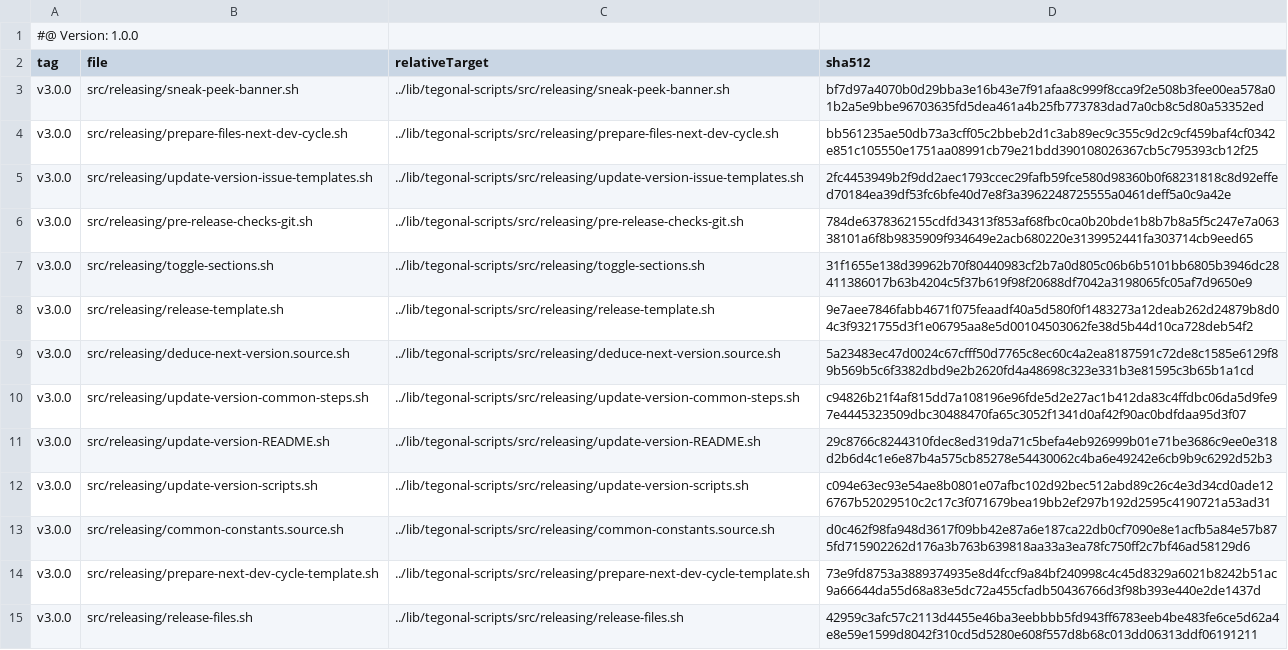
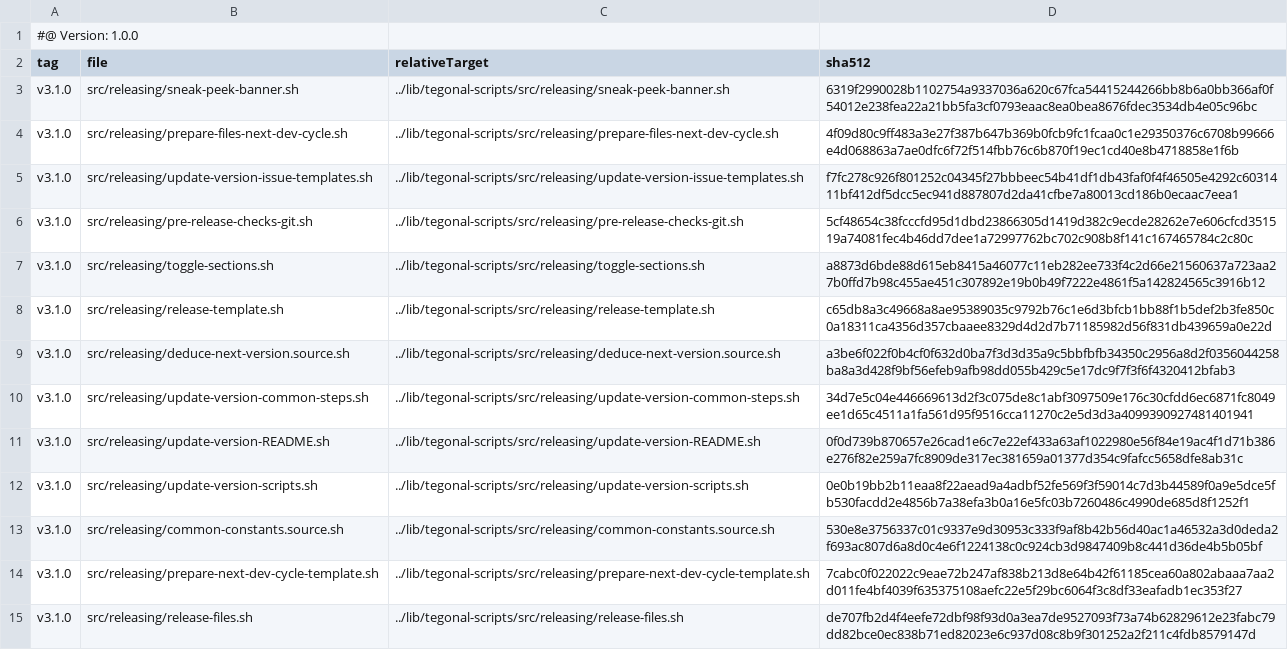
Before and after one commit to tegonal/oss-template, a TSV file: .gt/remotes/tegonal-scripts/pulled.tsv, drawn as a sheet; only a part is shown; the diff covers the shown part only; the diff names each change by its address in the sheet, - before the commit and + after, or states it on an @@ line.

Commit message:
update files pulled via gt

```diff
--- a/.gt/remotes/tegonal-scripts/pulled.tsv
+++ b/.gt/remotes/tegonal-scripts/pulled.tsv
-A3:A15 (tag): v3.0.0
+A3:A15 (tag): v3.1.0
-D3 (sha512): bf7d97a4070b0d29bba3e16b43e7f91afaa8c999f8cca9f2e508b3fee00ea578a01b2a5e9bbe96703635fd5dea461a4b25fb773783dad7a0cb8c5d80a53352ed
+D3 (sha512): 6319f2990028b1102754a9337036a620c67fca54415244266bb8b6a0bb366af0f54012e238fea22a21bb5fa3cf0793eaac8ea0bea8676fdec3534db4e05c96bc
-D4 (sha512): bb561235ae50db73a3cff05c2bbeb2d1c3ab89ec9c355c9d2c9cf459baf4cf0342e851c105550e1751aa08991cb79e21bdd390108026367cb5c795393cb12f25
+D4 (sha512): 4f09d80c9ff483a3e27f387b647b369b0fcb9fc1fcaa0c1e29350376c6708b99666e4d068863a7ae0dfc6f72f514fbb76c6b870f19ec1cd40e8b4718858e1f6b
-D5 (sha512): 2fc4453949b2f9dd2aec1793ccec29fafb59fce580d98360b0f68231818c8d92effed70184ea39df53fc6bfe40d7e8f3a3962248725555a0461deff5a0c9a42e
+D5 (sha512): f7fc278c926f801252c04345f27bbbeec54b41df1db43faf0f4f46505e4292c6031411bf412df5dcc5ec941d887807d2da41cfbe7a80013cd186b0ecaac7eea1
-D6 (sha512): 784de6378362155cdfd34313f853af68fbc0ca0b20bde1b8b7b8a5f5c247e7a06338101a6f8b9835909f934649e2acb680220e3139952441fa303714cb9eed65
+D6 (sha512): 5cf48654c38fcccfd95d1dbd23866305d1419d382c9ecde28262e7e606cfcd351519a74081fec4b46dd7dee1a72997762bc702c908b8f141c167465784c2c80c
-D7 (sha512): 31f1655e138d39962b70f80440983cf2b7a0d805c06b6b5101bb6805b3946dc28411386017b63b4204c5f37b619f98f20688df7042a3198065fc05af7d9650e9
+D7 (sha512): a8873d6bde88d615eb8415a46077c11eb282ee733f4c2d66e21560637a723aa27b0ffd7b98c455ae451c307892e19b0b49f7222e4861f5a142824565c3916b12
-D8 (sha512): 9e7aee7846fabb4671f075feaadf40a5d580f0f1483273a12deab262d24879b8d04c3f9321755d3f1e06795aa8e5d00104503062fe38d5b44d10ca728deb54f2
+D8 (sha512): c65db8a3c49668a8ae95389035c9792b76c1e6d3bfcb1bb88f1b5def2b3fe850c0a18311ca4356d357cbaaee8329d4d2d7b71185982d56f831db439659a0e22d
-D9 (sha512): 5a23483ec47d0024c67cfff50d7765c8ec60c4a2ea8187591c72de8c1585e6129f89b569b5c6f3382dbd9e2b2620fd4a48698c323e331b3e81595c3b65b1a1cd
+D9 (sha512): a3be6f022f0b4cf0f632d0ba7f3d3d35a9c5bbfbfb34350c2956a8d2f0356044258ba8a3d428f9bf56efeb9afb98dd055b429c5e17dc9f7f3f6f4320412bfab3
-D10 (sha512): c94826b21f4af815dd7a108196e96fde5d2e27ac1b412da83c4ffdbc06da5d9fe97e4445323509dbc30488470fa65c3052f1341d0af42f90ac0bdfdaa95d3f07
+D10 (sha512): 34d7e5c04e446669613d2f3c075de8c1abf3097509e176c30cfdd6ec6871fc8049ee1d65c4511a1fa561d95f9516cca11270c2e5d3d3a4099390927481401941
-D11 (sha512): 29c8766c8244310fdec8ed319da71c5befa4eb926999b01e71be3686c9ee0e318d2b6d4c1e6e87b4a575cb85278e54430062c4ba6e49242e6cb9b9c6292d52b3
+D11 (sha512): 0f0d739b870657e26cad1e6c7e22ef433a63af1022980e56f84e19ac4f1d71b386e276f82e259a7fc8909de317ec381659a01377d354c9fafcc5658dfe8ab31c
-D12 (sha512): c094e63ec93e54ae8b0801e07afbc102d92bec512abd89c26c4e3d34cd0ade126767b52029510c2c17c3f071679bea19bb2ef297b192d2595c4190721a53ad31
+D12 (sha512): 0e0b19bb2b11eaa8f22aead9a4adbf52fe569f3f59014c7d3b44589f0a9e5dce5fb530facdd2e4856b7a38efa3b0a16e5fc03b7260486c4990de685d8f1252f1
-D13 (sha512): d0c462f98fa948d3617f09bb42e87a6e187ca22db0cf7090e8e1acfb5a84e57b875fd715902262d176a3b763b639818aa33a3ea78fc750ff2c7bf46ad58129d6
+D13 (sha512): 530e8e3756337c01c9337e9d30953c333f9af8b42b56d40ac1a46532a3d0deda2f693ac807d6a8d0c4e6f1224138c0c924cb3d9847409b8c441d36de4b5b05bf
-D14 (sha512): 73e9fd8753a3889374935e8d4fccf9a84bf240998c4c45d8329a6021b8242b51ac9a66644da55d68a83e5dc72a455cfadb50436766d3f98b393e440e2de1437d
+D14 (sha512): 7cabc0f022022c9eae72b247af838b213d8e64b42f61185cea60a802abaaa7aa2d011fe4bf4039f635375108aefc22e5f29bc6064f3c8df33eafadb1ec353f27
-D15 (sha512): 42959c3afc57c2113d4455e46ba3eebbbb5fd943ff6783eeb4be483fe6ce5d62a4e8e59e1599d8042f310cd5d5280e608f557d8b68c013dd06313ddf06191211
+D15 (sha512): de707fb2d4f4eefe72dbf98f93d0a3ea7de9527093f73a74b62829612e23fabc79dd82bce0ec838b71ed82023e6c937d08c8b9f301252a2f211c4fdb8579147d
```
Also changed, not shown: 42 edited cells elsewhere in this file, 34 other files.
